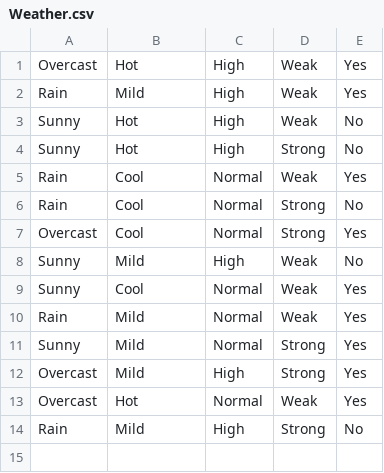
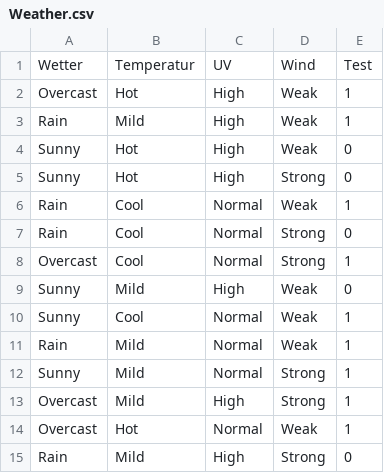
Before and after one commit to Madiss15/pki-id3_09.11.2022, a CSV file: src/main/resources/Weather.csv, drawn as a sheet.

```diff
--- a/src/main/resources/Weather.csv
+++ b/src/main/resources/Weather.csv
@@ -1,14 +1,15 @@
-Overcast;Hot;High;Weak;Yes
-Rain;Mild;High;Weak;Yes
-Sunny;Hot;High;Weak;No
-Sunny;Hot;High;Strong;No
-Rain;Cool;Normal;Weak;Yes
-Rain;Cool;Normal;Strong;No
-Overcast;Cool;Normal;Strong;Yes
-Sunny;Mild;High;Weak;No
-Sunny;Cool;Normal;Weak;Yes
-Rain;Mild;Normal;Weak;Yes
-Sunny;Mild;Normal;Strong;Yes
-Overcast;Mild;High;Strong;Yes
-Overcast;Hot;Normal;Weak;Yes
-Rain;Mild;High;Strong;No
+Wetter;Temperatur;UV;Wind;Test
+Overcast;Hot;High;Weak;1
+Rain;Mild;High;Weak;1
+Sunny;Hot;High;Weak;0
+Sunny;Hot;High;Strong;0
+Rain;Cool;Normal;Weak;1
+Rain;Cool;Normal;Strong;0
+Overcast;Cool;Normal;Strong;1
+Sunny;Mild;High;Weak;0
+Sunny;Cool;Normal;Weak;1
+Rain;Mild;Normal;Weak;1
+Sunny;Mild;Normal;Strong;1
+Overcast;Mild;High;Strong;1
+Overcast;Hot;Normal;Weak;1
+Rain;Mild;High;Strong;0
```
Also changed, not shown: 12 other files.
